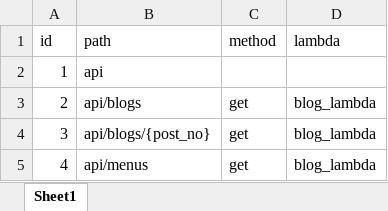
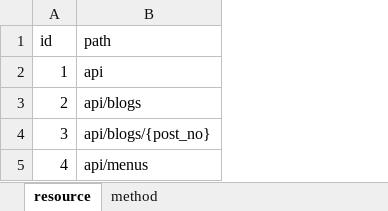
Before and after one commit to umanari145/blog_infra, an Excel workbook: api_paths.xlsx, sheet resource, drawn as a sheet; values as stored, in another font and other column widths than the file's, no borders; the diff names each change by its address in the sheet, - before the commit and + after, or states it on an @@ line.

```diff
--- a/api_paths.xlsx (sheet resource)
+++ b/api_paths.xlsx (sheet resource)
-sheet tab: Sheet1
+sheet tab: resource
+sheet tab: method
-column C (method), rows 3-5: all get
-column D (lambda), rows 3-5: all blog_lambda
```
Also changed, not shown: 6 other files.
